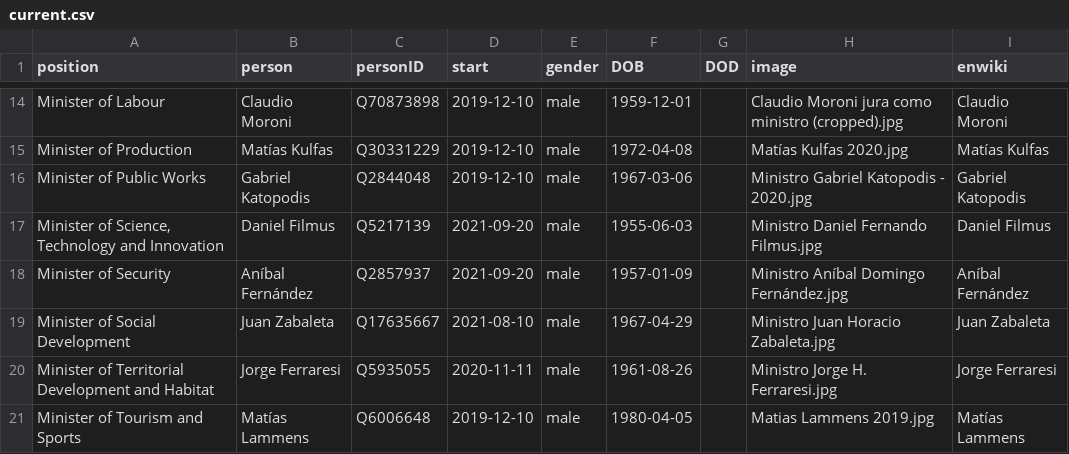
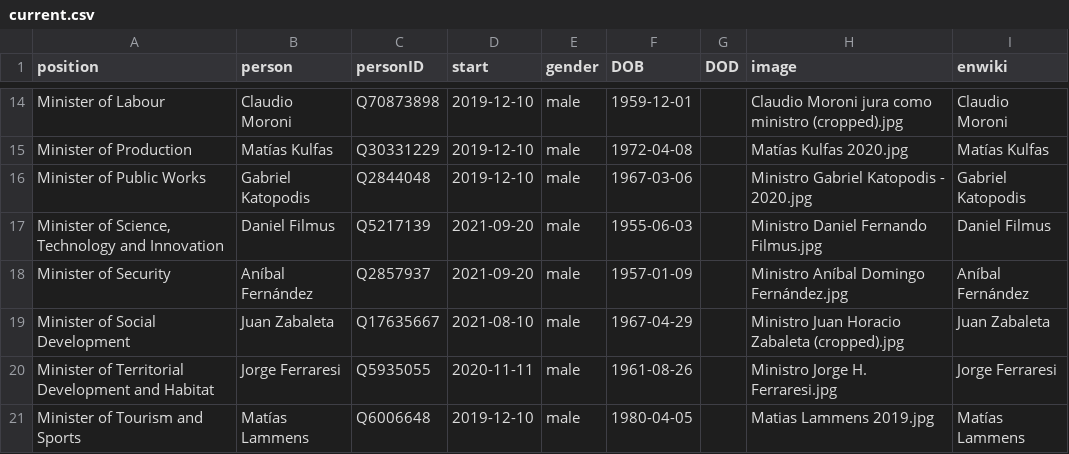
Before and after one commit to every-politician-scrapers/argentina-ministers, a CSV file: html/current.csv, drawn as a sheet; only a part is shown, gaps mark what is left out.

Commit message:
HTML update

```diff
--- a/html/current.csv
+++ b/html/current.csv
@@ -18,3 +18,3 @@ Minister of Public Works,Gabriel Katopodis,Q2844048,2019-12-10,male,1967-03-06,,
 Minister of Security,Aníbal Fernández,Q2857937,2021-09-20,male,1957-01-09,,Ministro Aníbal Domingo Fernández.jpg,Aníbal Fernández
-Minister of Social Development,Juan Zabaleta,Q17635667,2021-08-10,male,1967-04-29,,Ministro Juan Horacio Zabaleta.jpg,Juan Zabaleta
+Minister of Social Development,Juan Zabaleta,Q17635667,2021-08-10,male,1967-04-29,,Ministro Juan Horacio Zabaleta (cropped).jpg,Juan Zabaleta
 Minister of Territorial Development and Habitat,Jorge Ferraresi,Q5935055,2020-11-11,male,1961-08-26,,Ministro Jorge H. Ferraresi.jpg,Jorge Ferraresi
```
